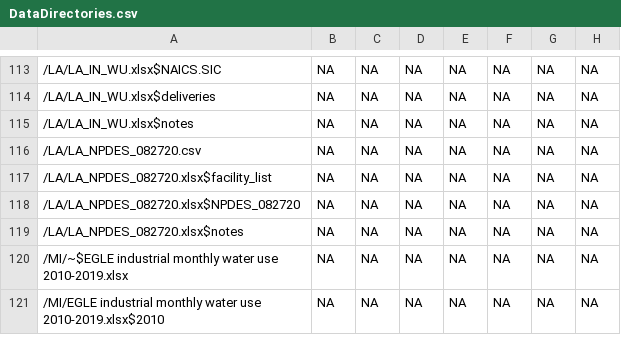
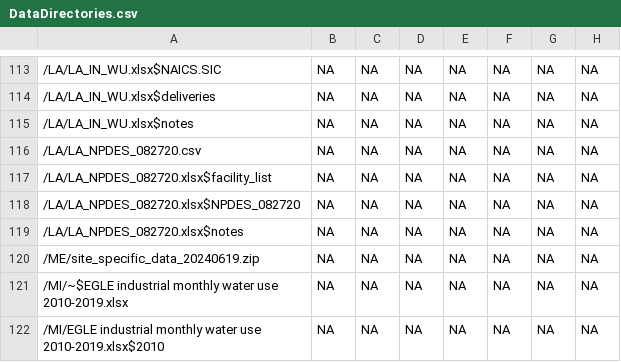
Before and after one commit to rniswon/IndustrialWU, a CSV file: DataCrosswalks/DataDirectories.csv, drawn as a sheet; only a part is shown, gaps mark what is left out.

```diff
--- a/DataCrosswalks/DataDirectories.csv
+++ b/DataCrosswalks/DataDirectories.csv
@@ -119,2 +119,3 @@
 "/LA/LA_NPDES_082720.xlsx$notes",NA,NA,NA,NA,NA,NA,NA
+"/ME/site_specific_data_20240619.zip",NA,NA,NA,NA,NA,NA,NA
 "/MI/~$EGLE industrial monthly water use 2010-2019.xlsx",NA,NA,NA,NA,NA,NA,NA
```
Also changed, not shown: DataCrosswalks/DataCodesCrosswalk.csv, DataCrosswalks/HardcodedManualAttributes.csv, 8 other files.
